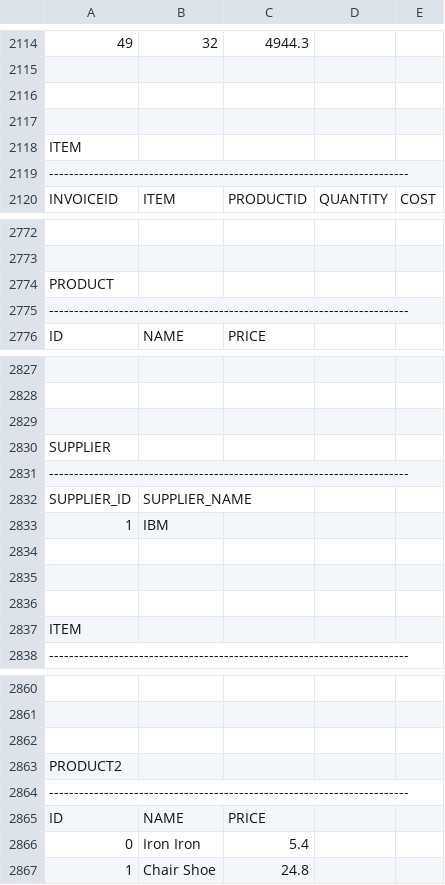
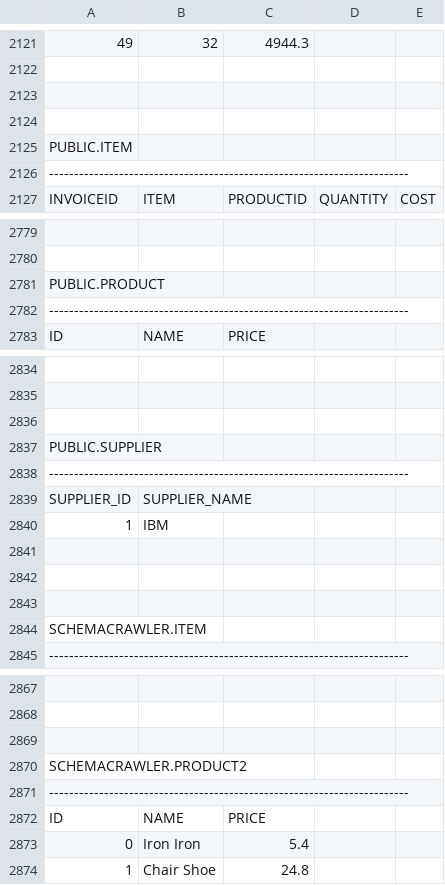
Before and after one commit to eliask/schemacrawler, a CSV file: schemacrawler-site/src/site/resources/snapshot-examples/snapshot.csv, drawn as a sheet; only a part is shown, gaps mark what is left out; addresses are those after the commit; the diff covers the shown part only; the diff names each change by its address in the sheet, - before the commit and + after, or states it on an @@ line.

Commit message:
git-svn-id: svn://svn.code.sf.net/p/schemacrawler/code/trunk@1354 3243f2e7-4e1b-42d2-9742-d984016aa316

```diff
--- a/schemacrawler-site/src/site/resources/snapshot-examples/snapshot.csv
+++ b/schemacrawler-site/src/site/resources/snapshot-examples/snapshot.csv
-A2125: ITEM
+A2125: PUBLIC.ITEM
-A2781: PRODUCT
+A2781: PUBLIC.PRODUCT
-A2837: SUPPLIER
+A2837: PUBLIC.SUPPLIER
-A2844: ITEM
+A2844: SCHEMACRAWLER.ITEM
-A2870: PRODUCT2
+A2870: SCHEMACRAWLER.PRODUCT2
```
Also changed, not shown: 7 added rows, 4 removed rows and 3 edited cells elsewhere in this file, 16 other files.
